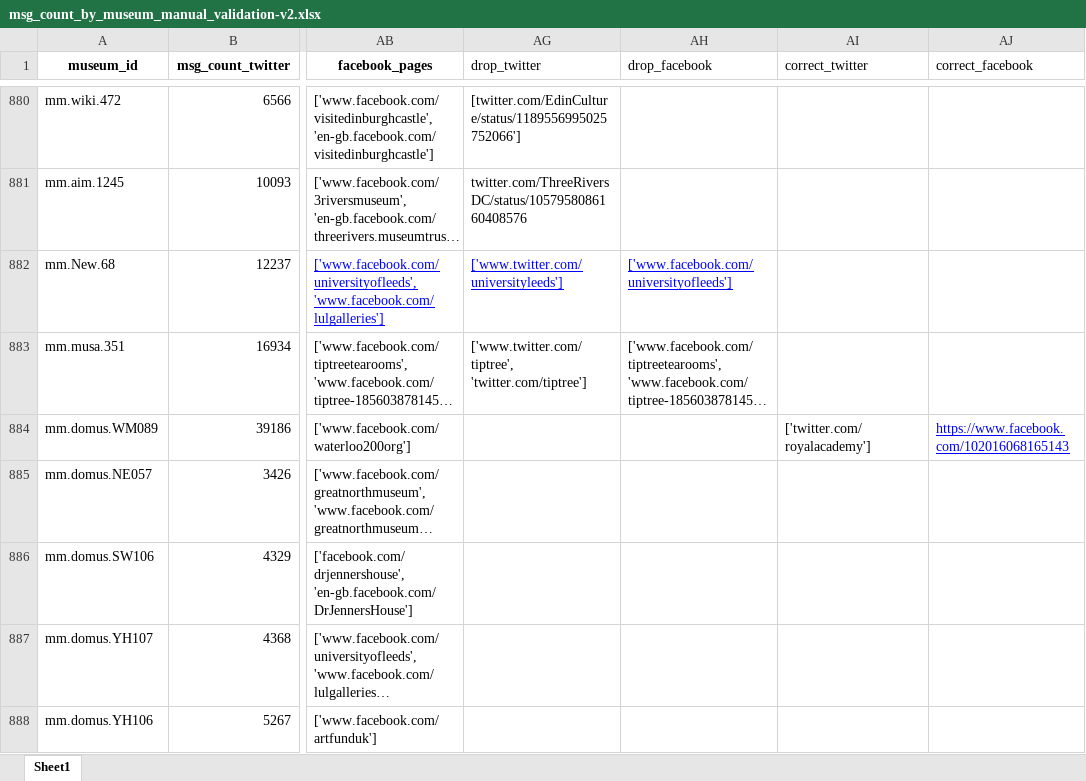
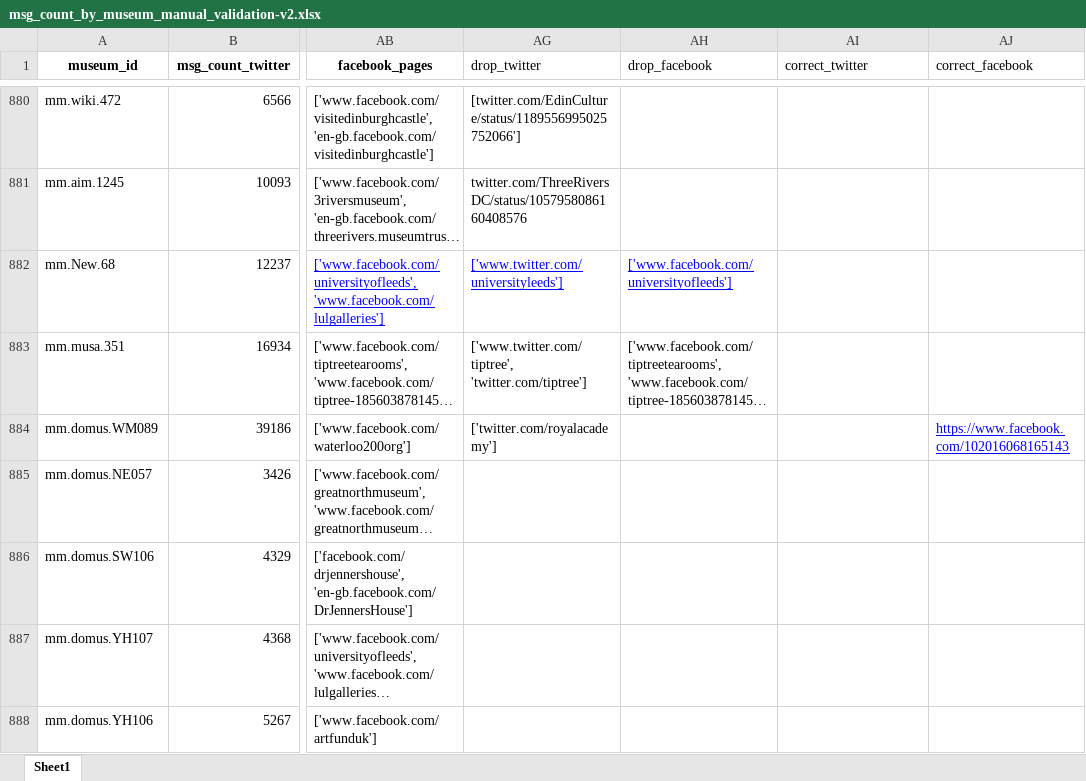
Before and after one commit to Birkbeck/museums-in-the-pandemic, an Excel workbook: data/annotations/msg_count_by_museum_manual_validation-v2.xlsx, sheet Sheet1, drawn as a sheet; only a part is shown, gaps mark what is left out; long unchanged cells end in …; values as stored, in another font and other column widths than the file's, no borders; conditional formats not drawn; the diff names each change by its address in the sheet, - before the commit and + after, or states it on an @@ line.

```diff
--- a/data/annotations/msg_count_by_museum_manual_validation-v2.xlsx (sheet Sheet1)
+++ b/data/annotations/msg_count_by_museum_manual_validation-v2.xlsx (sheet Sheet1)
-AG884 (drop_twitter): (empty)
+AG884 (drop_twitter): ['twitter.com/royalacademy']
-AI884 (correct_twitter): ['twitter.com/royalacademy']
+AI884 (correct_twitter): (empty)
```
Also changed, not shown: 3 other files.
